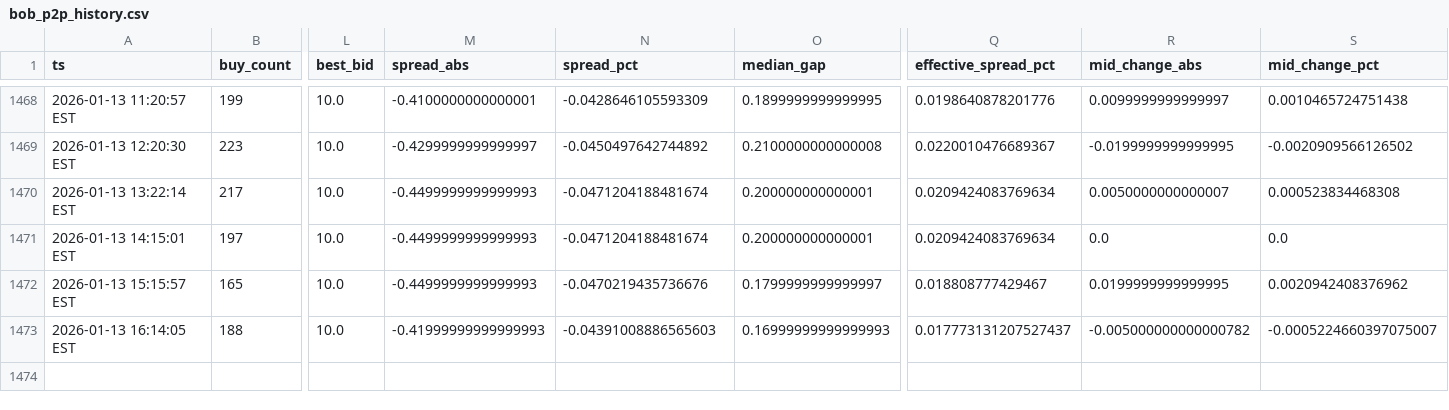
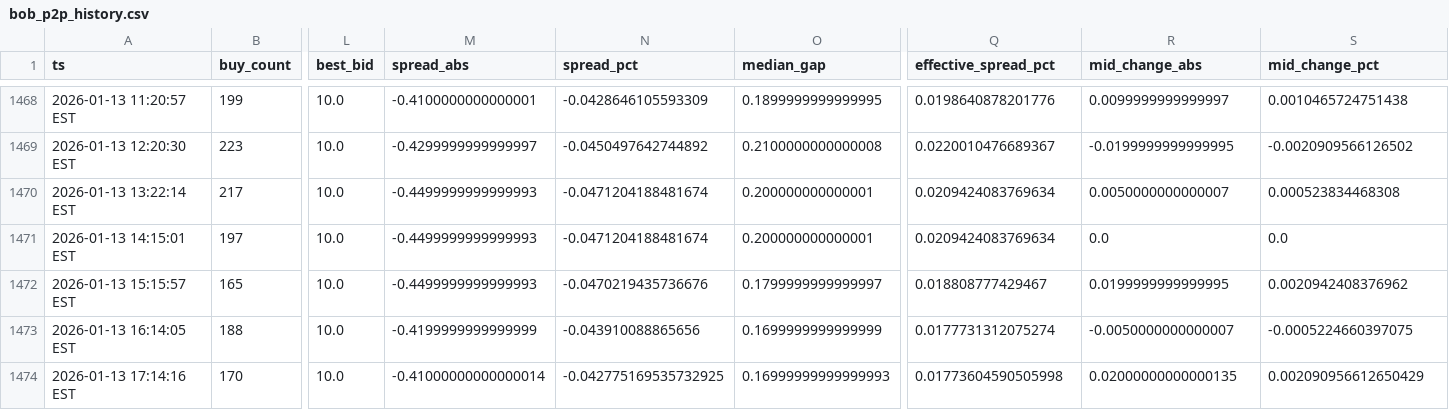
Before and after one commit to nicoortuno/bolivian-economy-tracker, a CSV file: app/ui/public/data/bob_p2p_history.csv, drawn as a sheet; only a part is shown, gaps mark what is left out; rows hold the shown columns only; the diff names each change by its address in the sheet, - before the commit and + after, or states it on an @@ line.

```diff
--- a/app/ui/public/data/bob_p2p_history.csv
+++ b/app/ui/public/data/bob_p2p_history.csv
-M1473 (spread_abs): -0.41999999999999993
+M1473 (spread_abs): -0.4199999999999999
-N1473 (spread_pct): -0.04391008886565603
+N1473 (spread_pct): -0.043910088865656
-O1473 (median_gap): 0.16999999999999993
+O1473 (median_gap): 0.1699999999999999
-Q1473 (effective_spread_pct): 0.017773131207527437
+Q1473 (effective_spread_pct): 0.0177731312075274
-R1473 (mid_change_abs): -0.005000000000000782
+R1473 (mid_change_abs): -0.0050000000000007
-S1473 (mid_change_pct): -0.0005224660397075007
+S1473 (mid_change_pct): -0.0005224660397075
+row 1474: 2026-01-13 17:14:16 EST | 170 | 10.0 | -0.41000000000000014 | -0.042775169535732925 | 0.16999999999999993 | 0.01773604590505998 | 0.02000000000000135 | 0.002090956612650429
```
